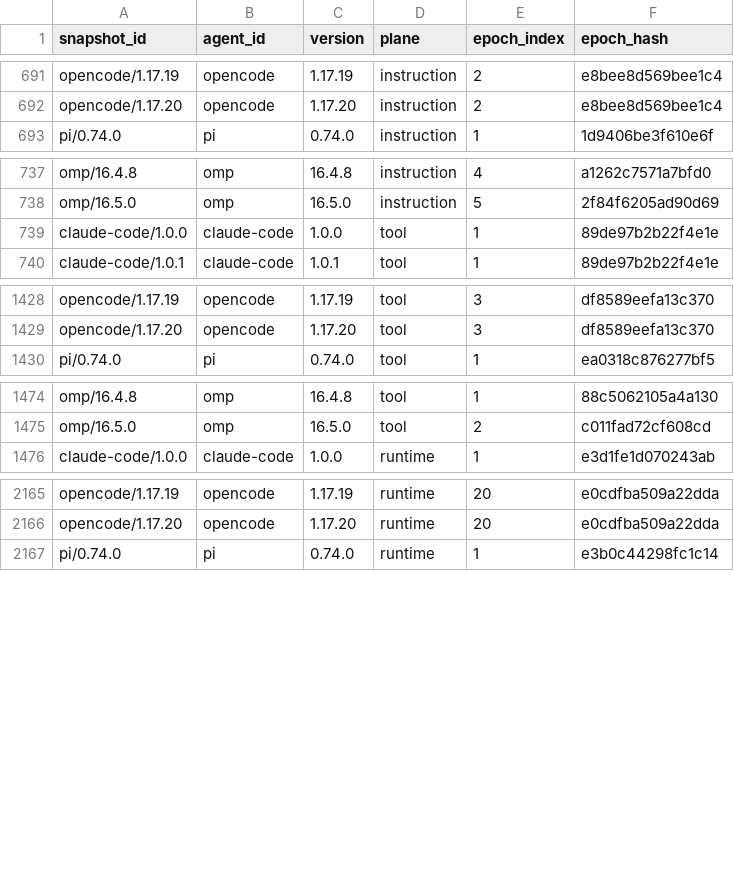
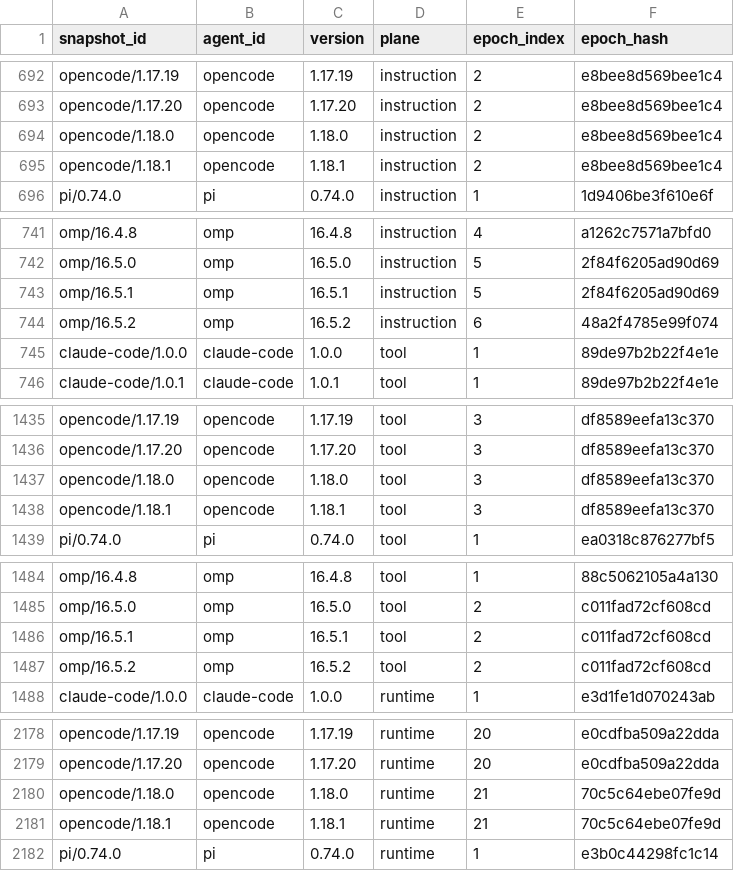
Before and after one commit to IcyFeather233/phistory, a CSV file: analysis_result/data/derived/snapshot_to_epoch.csv, drawn as a sheet; only a part is shown, gaps mark what is left out; the diff covers the shown part only; the diff names each change by its address in the sheet, - before the commit and + after, or states it on an @@ line.

```diff
--- a/analysis_result/data/derived/snapshot_to_epoch.csv
+++ b/analysis_result/data/derived/snapshot_to_epoch.csv
+row 694: opencode/1.18.0 | opencode | 1.18.0 | instruction | 2 | e8bee8d569bee1c4
+row 695: opencode/1.18.1 | opencode | 1.18.1 | instruction | 2 | e8bee8d569bee1c4
+row 743: omp/16.5.1 | omp | 16.5.1 | instruction | 5 | 2f84f6205ad90d69
+row 744: omp/16.5.2 | omp | 16.5.2 | instruction | 6 | 48a2f4785e99f074
+row 1437: opencode/1.18.0 | opencode | 1.18.0 | tool | 3 | df8589eefa13c370
+row 1438: opencode/1.18.1 | opencode | 1.18.1 | tool | 3 | df8589eefa13c370
+row 1486: omp/16.5.1 | omp | 16.5.1 | tool | 2 | c011fad72cf608cd
+row 1487: omp/16.5.2 | omp | 16.5.2 | tool | 2 | c011fad72cf608cd
+row 2180: opencode/1.18.0 | opencode | 1.18.0 | runtime | 21 | 70c5c64ebe07fe9d
+row 2181: opencode/1.18.1 | opencode | 1.18.1 | runtime | 21 | 70c5c64ebe07fe9d
```
Also changed, not shown: 14 added rows elsewhere in this file, analysis_result/data/derived/archive_manifest.csv, analysis_result/data/derived/epochs.csv, 33 other files.
